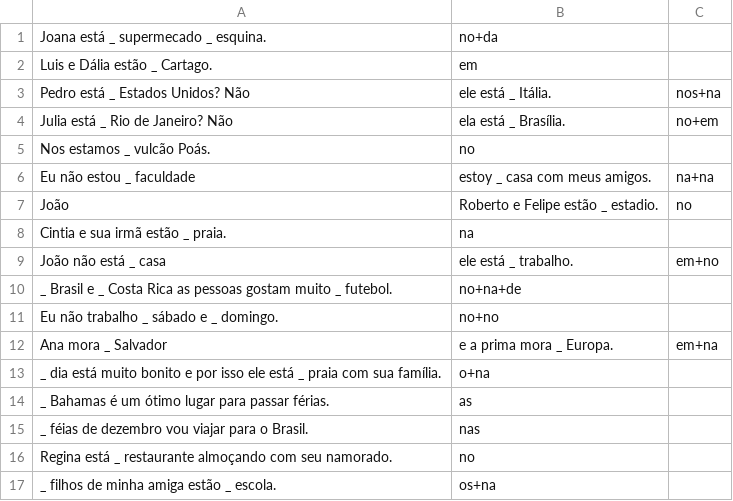
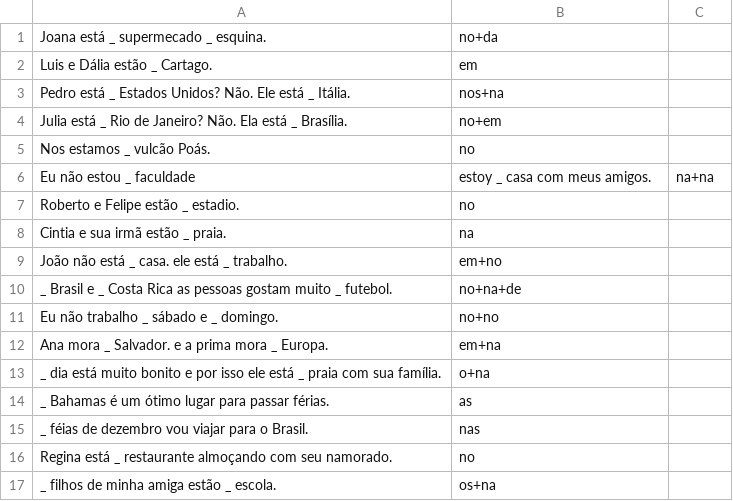
Before and after one commit to pabloariasmora/portugues, a CSV file: preposicao.csv, drawn as a sheet; only a part is shown; removed rows and columns are numbered as before the commit, all else as after; the diff names each change by its address in the sheet, - before the commit and + after, or states it on an @@ line.

```diff
--- a/preposicao.csv
+++ b/preposicao.csv
-row 3: Pedro está _ Estados Unidos? Não | ele está _ Itália. | nos+na
-row 4: Julia está _ Rio de Janeiro? Não | ela está _ Brasília. | no+em
+row 3: Pedro está _ Estados Unidos? Não. Ele está _ Itália. | nos+na
+row 4: Julia está _ Rio de Janeiro? Não. Ela está _ Brasília. | no+em
-row 7: João | Roberto e Felipe estão _ estadio. | no
+row 7: Roberto e Felipe estão _ estadio. | no
-row 9: João não está _ casa | ele está _ trabalho. | em+no
+row 9: João não está _ casa. ele está _ trabalho. | em+no
-row 12: Ana mora _ Salvador | e a prima mora _ Europa. | em+na
+row 12: Ana mora _ Salvador. e a prima mora _ Europa. | em+na
```
Also changed, not shown: cardinais.csv, 1 other file.
